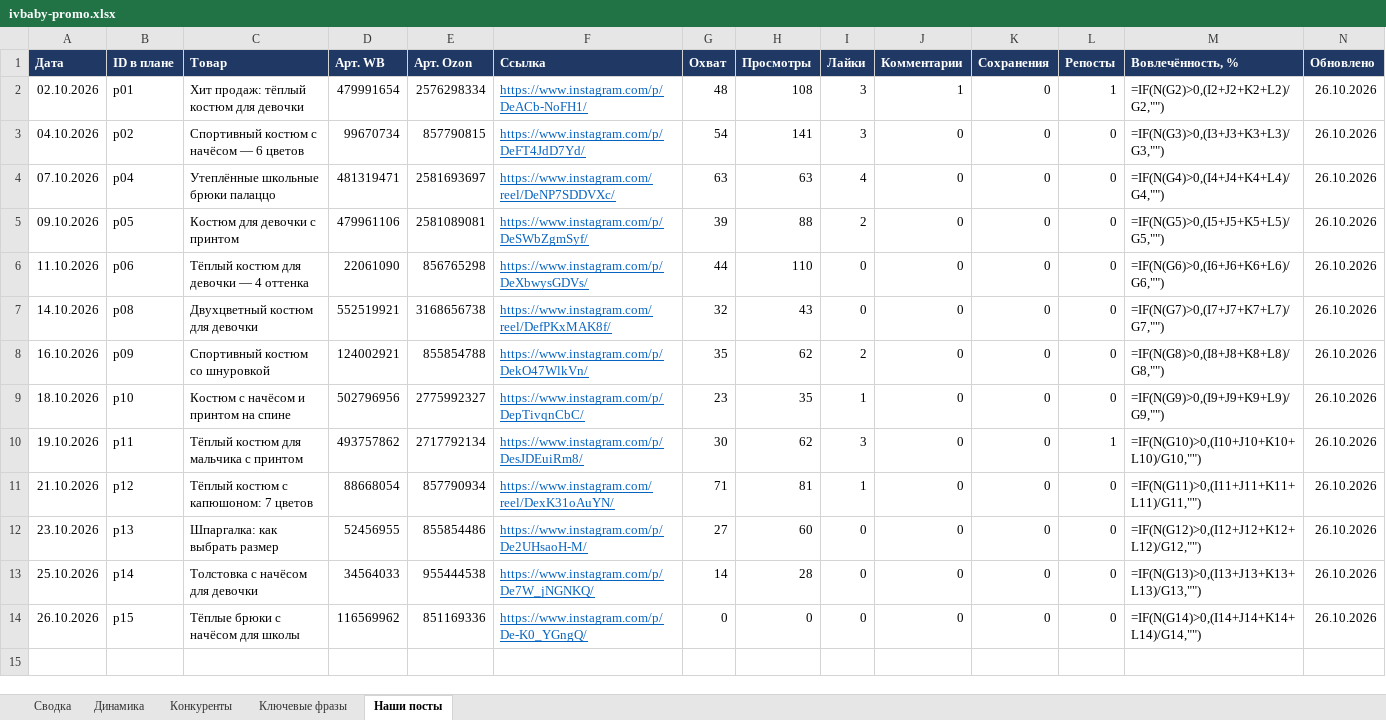
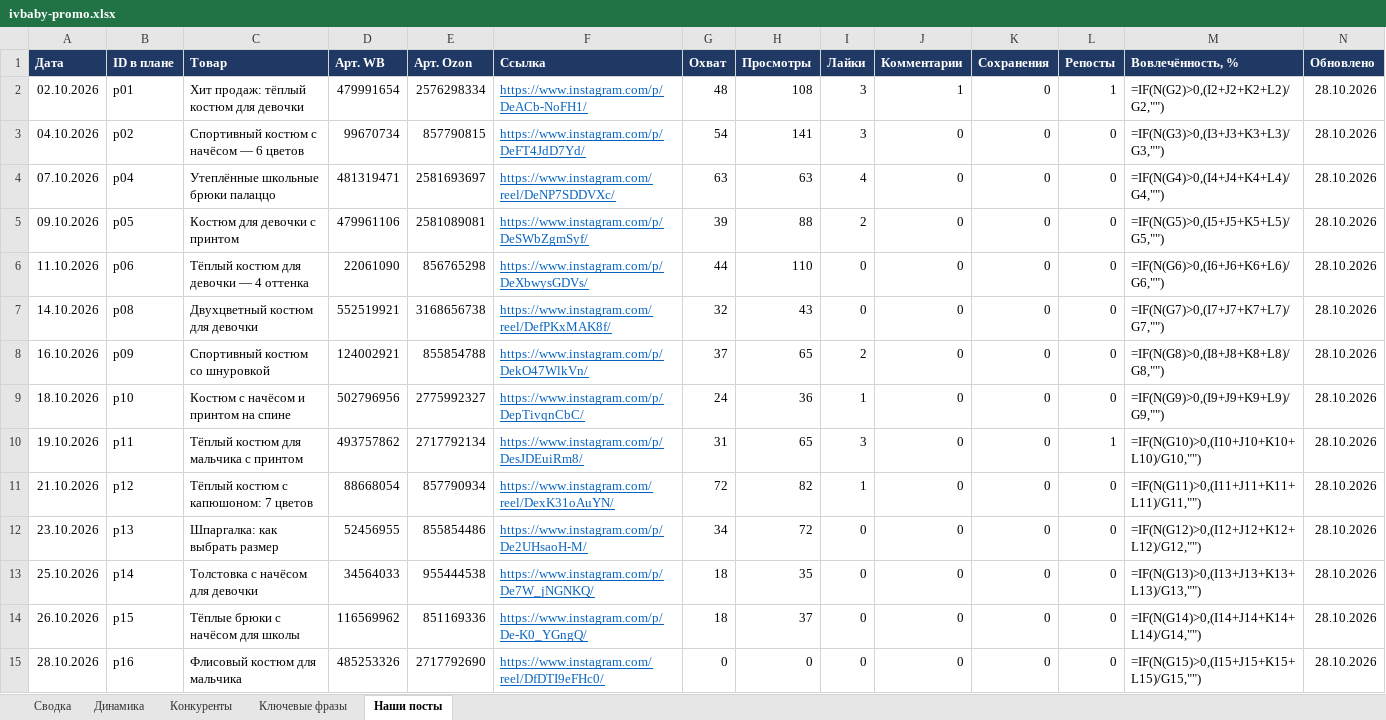
Before and after one commit to AnatolyM37/ivbaby-media, an Excel workbook: bot/ivbaby-promo.xlsx, sheet Наши посты, drawn as a sheet; values as stored, in another font and other column widths than the file's, no borders; formulas without a stored value are shown as written; the diff names each change by its address in the sheet, - before the commit and + after, or states it on an @@ line.

Commit message:
Посты Instagram и Telegram: 2026-10-28

```diff
--- a/bot/ivbaby-promo.xlsx (sheet Наши посты)
+++ b/bot/ivbaby-promo.xlsx (sheet Наши посты)
-N2:N14 (Обновлено): 26.10.2026
+N2:N14 (Обновлено): 28.10.2026
-G8 (Охват): 35
+G8 (Охват): 37
-H8 (Просмотры): 62
+H8 (Просмотры): 65
-G9 (Охват): 23
+G9 (Охват): 24
-H9 (Просмотры): 35
+H9 (Просмотры): 36
-G10 (Охват): 30
+G10 (Охват): 31
-H10 (Просмотры): 62
+H10 (Просмотры): 65
-G11 (Охват): 71
+G11 (Охват): 72
-H11 (Просмотры): 81
+H11 (Просмотры): 82
-G12 (Охват): 27
+G12 (Охват): 34
-H12 (Просмотры): 60
+H12 (Просмотры): 72
-G13 (Охват): 14
+G13 (Охват): 18
-H13 (Просмотры): 28
+H13 (Просмотры): 35
-G14 (Охват): 0
+G14 (Охват): 18
-H14 (Просмотры): 0
+H14 (Просмотры): 37
+row 15: 28.10.2026 | p16 | Флисовый костюм для мальчика | 485253326 | 2717792690 | https://www.instagram.com/reel/DfDTI9eFHc0/ | 0 | 0 | 0 | 0 | 0 | 0 | =IF(N(G15)>0,(I15+J15+K15+L15)/G15,"") | 28.10.2026
```
Also changed, not shown: sheet Динамика, charts or pictures, 1 other file.
